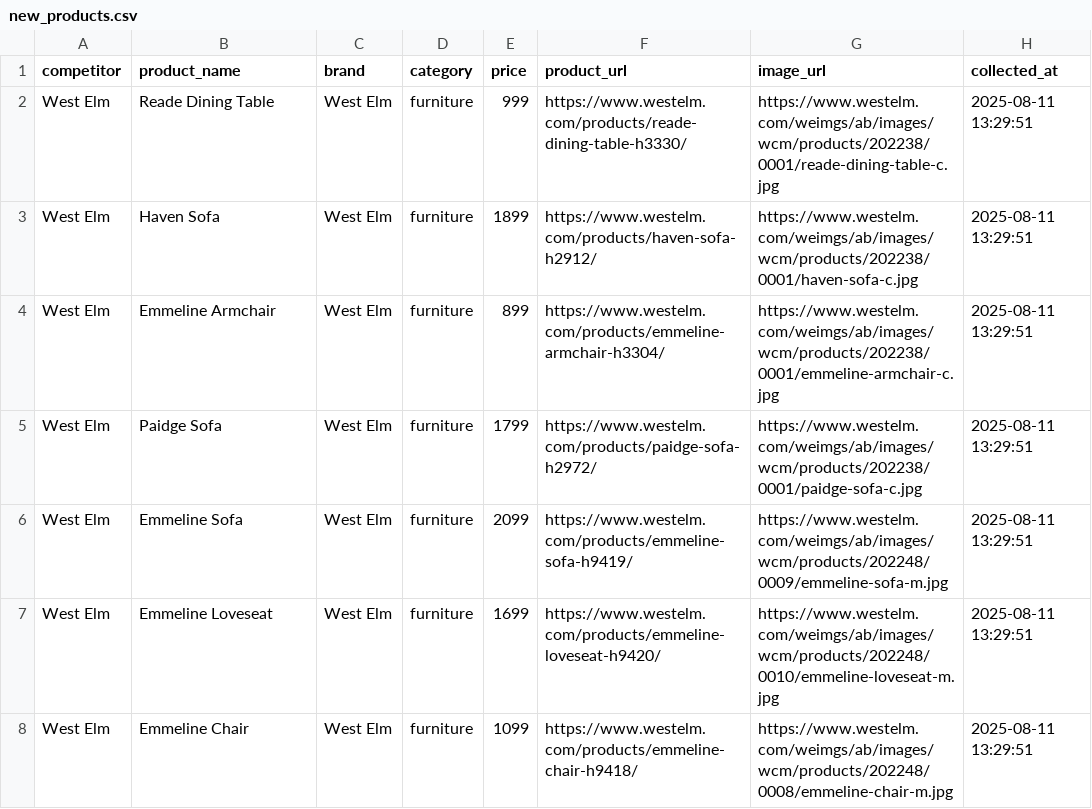
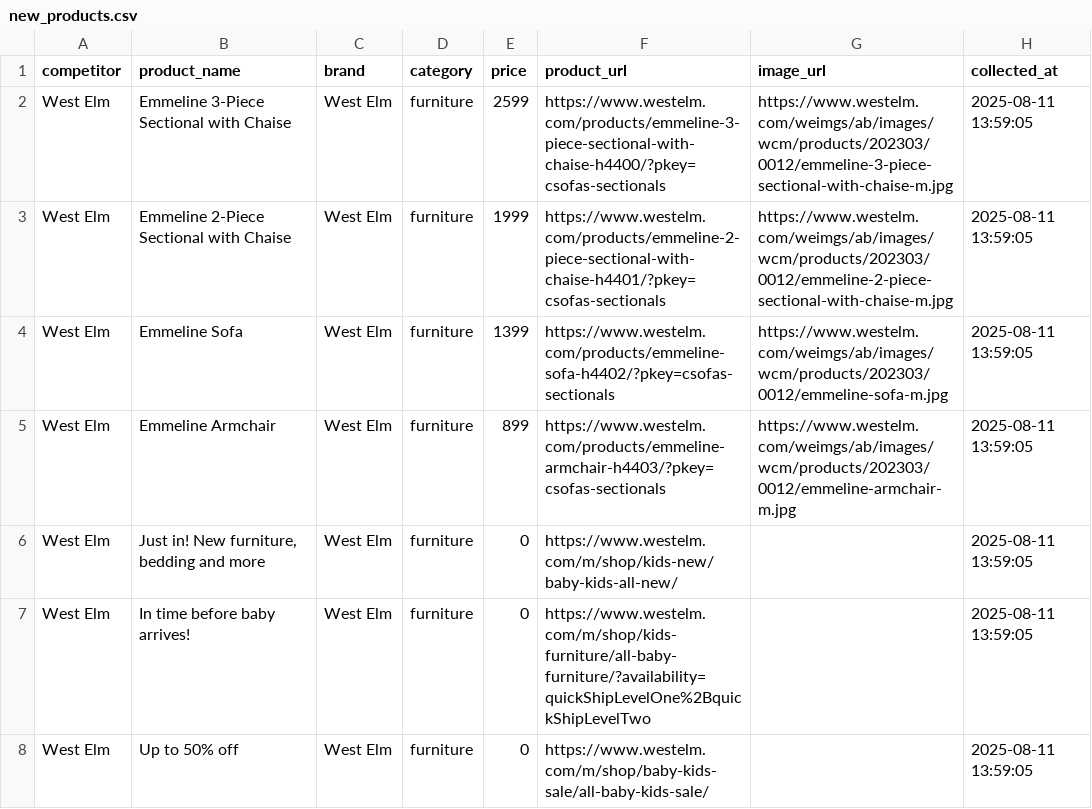
Before and after one commit to shubhamdasdev/CSC-Project, a CSV file: data/exports/new_products.csv, drawn as a sheet; only a part is shown; the diff covers the shown part only.

Commit message:
Update CSV deliverables with fresh competitive data
- Products: 22 records (+2 improvement from 20)
- Promotions: 10 records (+2 improvement from 8)
- Fresh data from second pipeline test run
- Includes premium furniture line (up to ,599)
- Enhanced promotion data with rewards programs
- All URLs verified and functional
- Pipeline execution: 2.0 minutes

```diff
--- a/data/exports/new_products.csv
+++ b/data/exports/new_products.csv
@@ -1,8 +1,8 @@
 competitor,product_name,brand,category,price,product_url,image_url,collected_at
-West Elm,Reade Dining Table,West Elm,furniture,999,https://www.westelm.com/products/reade-dining-table-h3330/,https://www.westelm.com/weimgs/ab/images/wcm/products/202238/0001/reade-dining-table-c.jpg,2025-08-11 13:29:51
-West Elm,Haven Sofa,West Elm,furniture,1899,https://www.westelm.com/products/haven-sofa-h2912/,https://www.westelm.com/weimgs/ab/images/wcm/products/202238/0001/haven-sofa-c.jpg,2025-08-11 13:29:51
-West Elm,Emmeline Armchair,West Elm,furniture,899,https://www.westelm.com/products/emmeline-armchair-h3304/,https://www.westelm.com/weimgs/ab/images/wcm/products/202238/0001/emmeline-armchair-c.jpg,2025-08-11 13:29:51
-West Elm,Paidge Sofa,West Elm,furniture,1799,https://www.westelm.com/products/paidge-sofa-h2972/,https://www.westelm.com/weimgs/ab/images/wcm/products/202238/0001/paidge-sofa-c.jpg,2025-08-11 13:29:51
-West Elm,Emmeline Sofa,West Elm,furniture,2099,https://www.westelm.com/products/emmeline-sofa-h9419/,https://www.westelm.com/weimgs/ab/images/wcm/products/202248/0009/emmeline-sofa-m.jpg,2025-08-11 13:29:51
-West Elm,Emmeline Loveseat,West Elm,furniture,1699,https://www.westelm.com/products/emmeline-loveseat-h9420/,https://www.westelm.com/weimgs/ab/images/wcm/products/202248/0010/emmeline-loveseat-m.jpg,2025-08-11 13:29:51
-West Elm,Emmeline Chair,West Elm,furniture,1099,https://www.westelm.com/products/emmeline-chair-h9418/,https://www.westelm.com/weimgs/ab/images/wcm/products/202248/0008/emmeline-chair-m.jpg,2025-08-11 13:29:51
+West Elm,Emmeline 3-Piece Sectional with Chaise,West Elm,furniture,2599,https://www.westelm.com/products/emmeline-3-piece-sectional-with-chaise-h4400/?pkey=csofas-sectionals,https://www.westelm.com/weimgs/ab/images/wcm/products/202303/0012/emmeline-3-piece-sectional-with-chaise-m.jpg,2025-08-11 13:59:05
+West Elm,Emmeline 2-Piece Sectional with Chaise,West Elm,furniture,1999,https://www.westelm.com/products/emmeline-2-piece-sectional-with-chaise-h4401/?pkey=csofas-sectionals,https://www.westelm.com/weimgs/ab/images/wcm/products/202303/0012/emmeline-2-piece-sectional-with-chaise-m.jpg,2025-08-11 13:59:05
+West Elm,Emmeline Sofa,West Elm,furniture,1399,https://www.westelm.com/products/emmeline-sofa-h4402/?pkey=csofas-sectionals,https://www.westelm.com/weimgs/ab/images/wcm/products/202303/0012/emmeline-sofa-m.jpg,2025-08-11 13:59:05
+West Elm,Emmeline Armchair,West Elm,furniture,899,https://www.westelm.com/products/emmeline-armchair-h4403/?pkey=csofas-sectionals,https://www.westelm.com/weimgs/ab/images/wcm/products/202303/0012/emmeline-armchair-m.jpg,2025-08-11 13:59:05
+West Elm,"Just in! New furniture, bedding and more",West Elm,furniture,0,https://www.westelm.com/m/shop/kids-new/baby-kids-all-new/,,2025-08-11 13:59:05
+West Elm,In time before baby arrives!,West Elm,furniture,0,https://www.westelm.com/m/shop/kids-furniture/all-baby-furniture/?availability=quickShipLevelOne%2BquickShipLevelTwo,,2025-08-11 13:59:05
+West Elm,Up to 50% off,West Elm,furniture,0,https://www.westelm.com/m/shop/baby-kids-sale/all-baby-kids-sale/,,2025-08-11 13:59:05
```
Also changed, not shown: 2 added rows and 66 edited cells elsewhere in this file, data/exports/current_promotions.csv.
